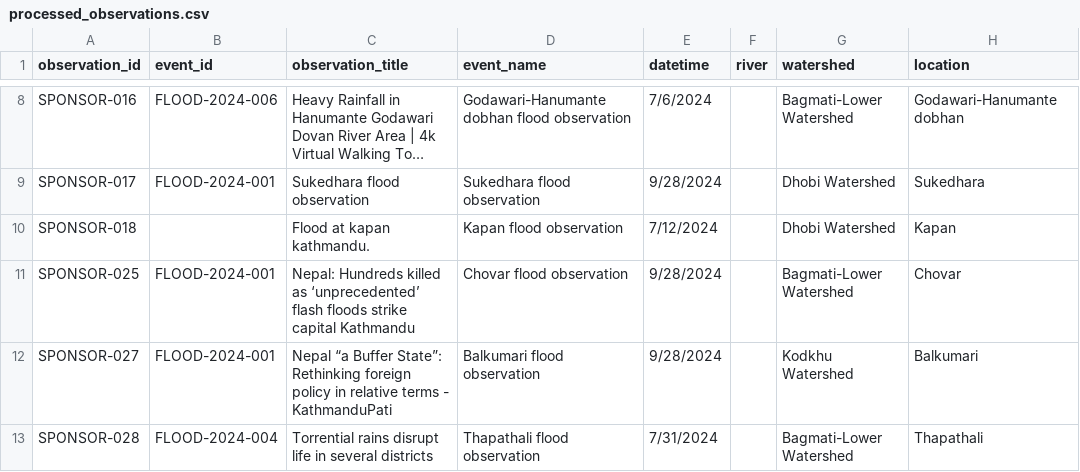
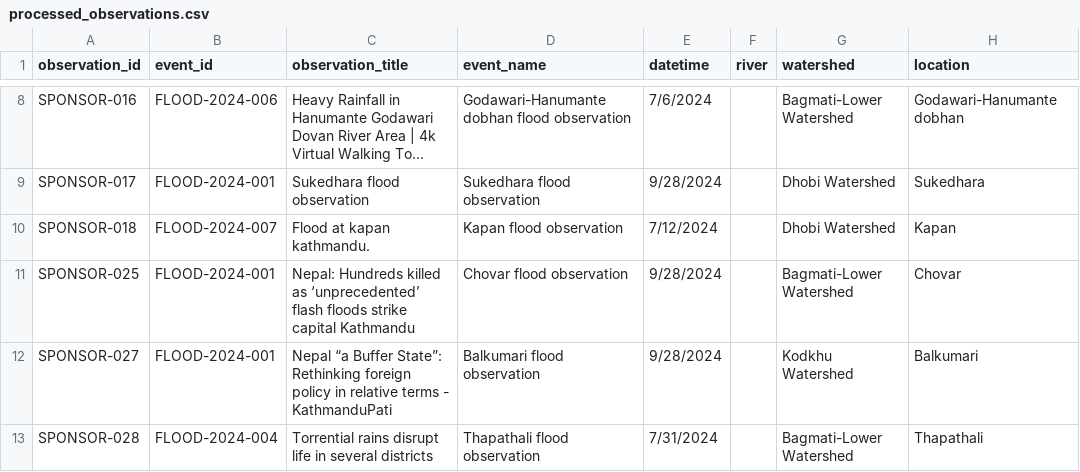
Before and after one commit to rslezas/S4W-Data-Cleaner, a CSV file: flood_repository_2/data/processed_observations.csv, drawn as a sheet; only a part is shown, gaps mark what is left out; long unchanged cells end in …; the diff names each change by its address in the sheet, - before the commit and + after, or states it on an @@ line.

```diff
--- a/flood_repository_2/data/processed_observations.csv
+++ b/flood_repository_2/data/processed_observations.csv
-B10 (event_id): (empty)
+B10 (event_id): FLOOD-2024-007
```
Also changed, not shown: 6 other files.
